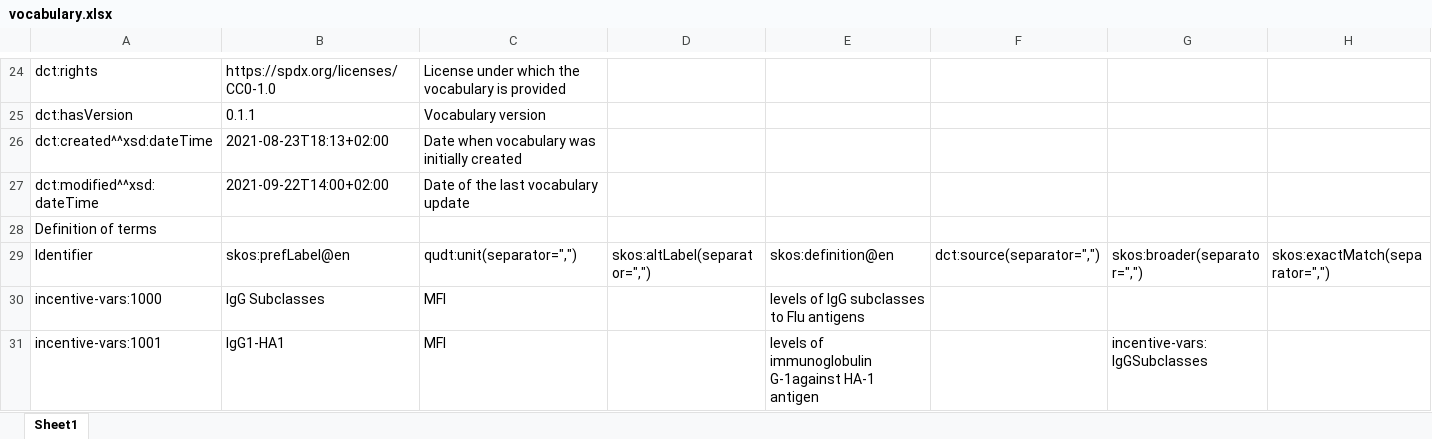
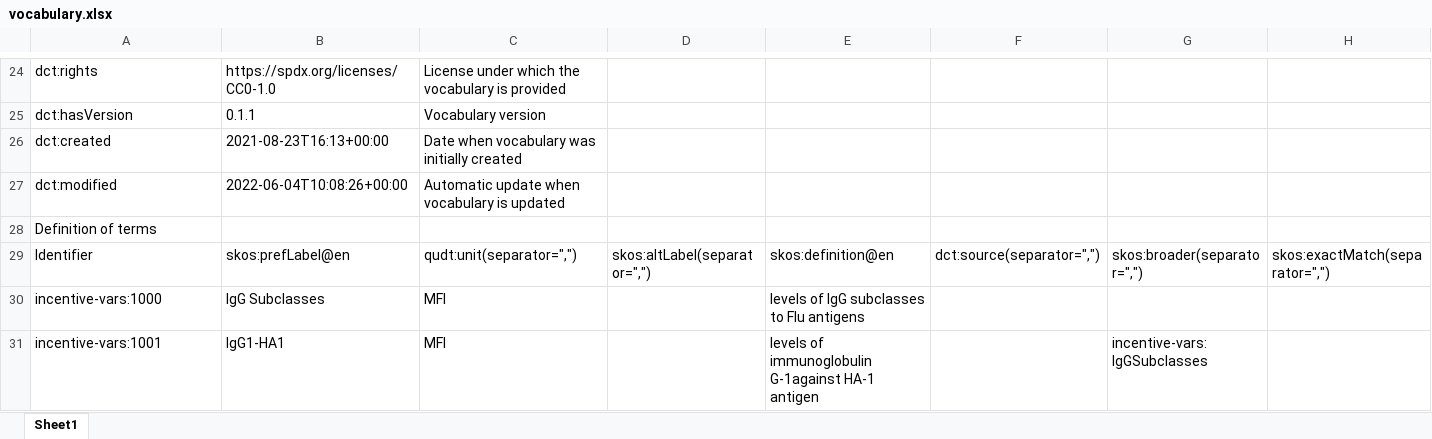
Before and after one commit to fair-data-collective/INCENTIVE-Controlled-Vocabulary, an Excel workbook: vocabulary.xlsx, sheet Sheet1, drawn as a sheet; only a part is shown, gaps mark what is left out; values as stored, in another font and other column widths than the file's, no borders; removed rows and columns are numbered as before the commit, all else as after; rows hold the shown columns only; the diff names each change by its address in the sheet, - before the commit and + after, or states it on an @@ line.

```diff
--- a/vocabulary.xlsx (sheet Sheet1)
+++ b/vocabulary.xlsx (sheet Sheet1)
-A26: dct:created^^xsd:dateTime
+A26: dct:created
-B26: 2021-08-23T18:13+02:00
+B26: 2021-08-23T16:13+00:00
-row 27: dct:modified^^xsd:dateTime | 2021-09-22T14:00+02:00 | Date of the last vocabulary update
+row 27: dct:modified | 2022-06-04T10:08:26+00:00 | Automatic update when vocabulary is updated
```
Also changed, not shown: 4 other files.
